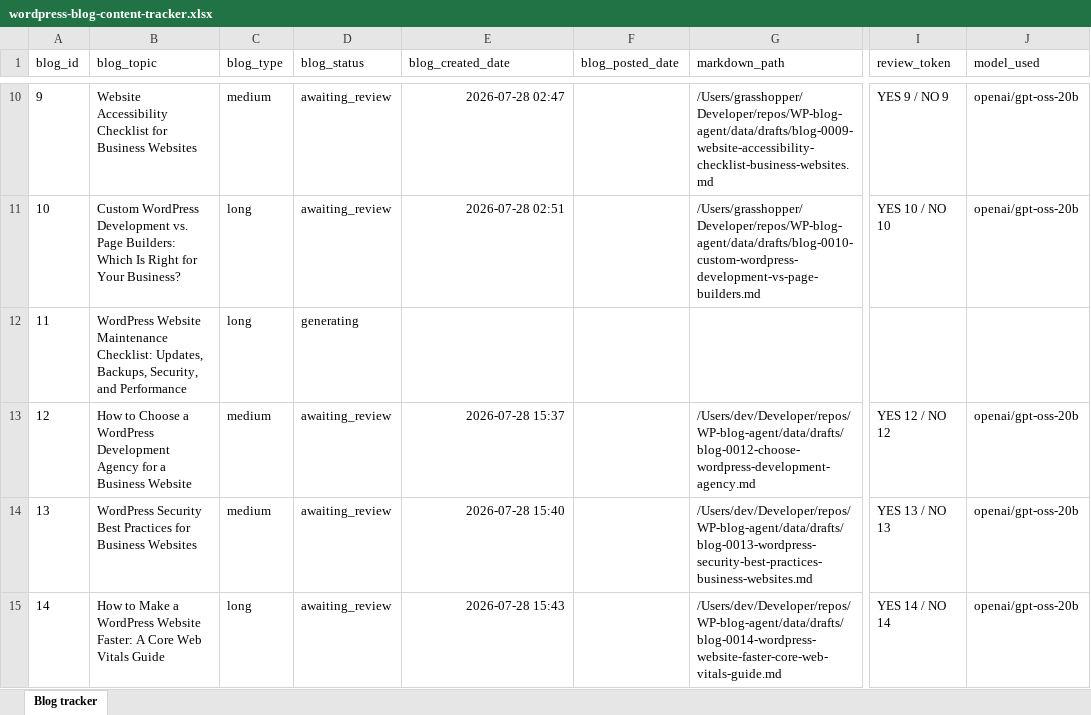
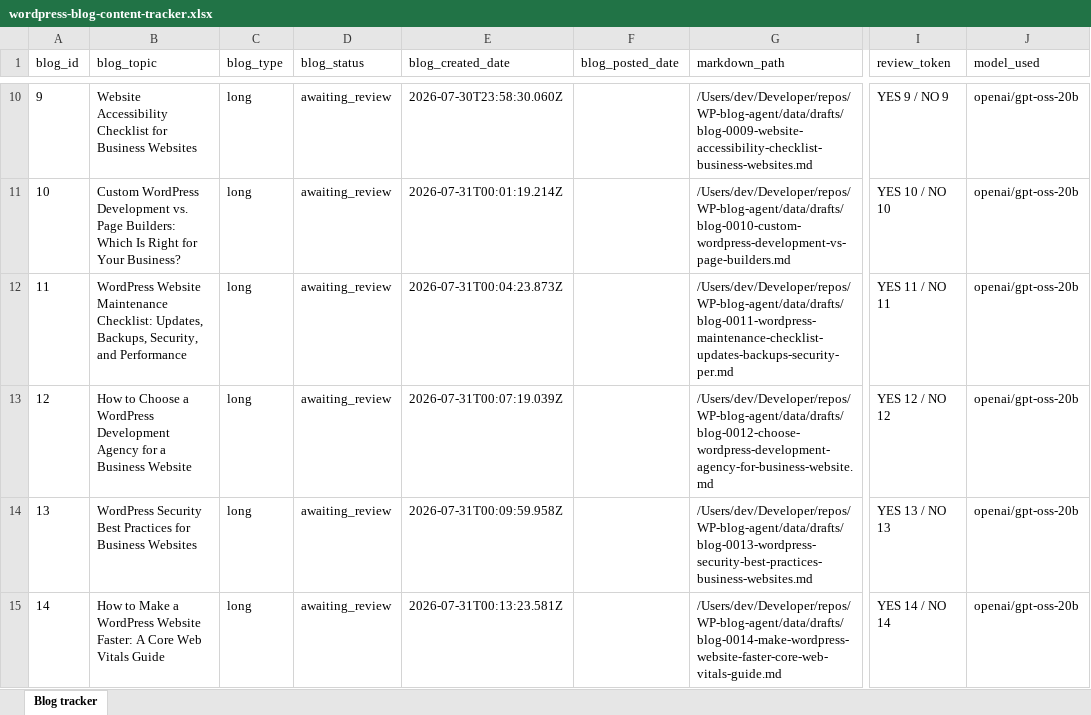
Before and after one commit to nolanyoungg/WP-blog-agent, an Excel workbook: manual-files/wordpress-blog-content-tracker.xlsx, sheet Blog tracker, drawn as a sheet; only a part is shown, gaps mark what is left out; values as stored, in another font and other column widths than the file's, no borders; the diff covers the shown part only; the diff names each change by its address in the sheet, - before the commit and + after, or states it on an @@ line.

Commit message:
Improve blog quality review and WordPress output

```diff
--- a/manual-files/wordpress-blog-content-tracker.xlsx (sheet Blog tracker)
+++ b/manual-files/wordpress-blog-content-tracker.xlsx (sheet Blog tracker)
-C10 (blog_type): medium
+C10 (blog_type): long
-E10 (blog_created_date): 2026-07-28 02:47
+E10 (blog_created_date): 2026-07-30T23:58:30.060Z
-G10 (markdown_path): /Users/grasshopper/Developer/repos/WP-blog-agent/data/drafts/blog-0009-website-accessibility-checklist-business-websites.md
+G10 (markdown_path): /Users/dev/Developer/repos/WP-blog-agent/data/drafts/blog-0009-website-accessibility-checklist-business-websites.md
-E11 (blog_created_date): 2026-07-28 02:51
+E11 (blog_created_date): 2026-07-31T00:01:19.214Z
-G11 (markdown_path): /Users/grasshopper/Developer/repos/WP-blog-agent/data/drafts/blog-0010-custom-wordpress-development-vs-page-builders.md
+G11 (markdown_path): /Users/dev/Developer/repos/WP-blog-agent/data/drafts/blog-0010-custom-wordpress-development-vs-page-builders.md
-D12 (blog_status): generating
+D12 (blog_status): awaiting_review
-E12 (blog_created_date): (empty)
+E12 (blog_created_date): 2026-07-31T00:04:23.873Z
-G12 (markdown_path): (empty)
+G12 (markdown_path): /Users/dev/Developer/repos/WP-blog-agent/data/drafts/blog-0011-wordpress-maintenance-checklist-updates-backups-security-per.md
-I12 (review_token): (empty)
+I12 (review_token): YES 11 / NO 11
-J12 (model_used): (empty)
+J12 (model_used): openai/gpt-oss-20b
-C13:C14 (blog_type): medium
+C13:C14 (blog_type): long
-E13 (blog_created_date): 2026-07-28 15:37
+E13 (blog_created_date): 2026-07-31T00:07:19.039Z
-G13 (markdown_path): /Users/dev/Developer/repos/WP-blog-agent/data/drafts/blog-0012-choose-wordpress-development-agency.md
+G13 (markdown_path): /Users/dev/Developer/repos/WP-blog-agent/data/drafts/blog-0012-choose-wordpress-development-agency-for-business-website.md
-E14 (blog_created_date): 2026-07-28 15:40
+E14 (blog_created_date): 2026-07-31T00:09:59.958Z
-E15 (blog_created_date): 2026-07-28 15:43
+E15 (blog_created_date): 2026-07-31T00:13:23.581Z
-G15 (markdown_path): /Users/dev/Developer/repos/WP-blog-agent/data/drafts/blog-0014-wordpress-website-faster-core-web-vitals-guide.md
+G15 (markdown_path): /Users/dev/Developer/repos/WP-blog-agent/data/drafts/blog-0014-make-wordpress-website-faster-core-web-vitals-guide.md
```
Also changed, not shown: 149 edited cells elsewhere in this sheet, 28 other files.
